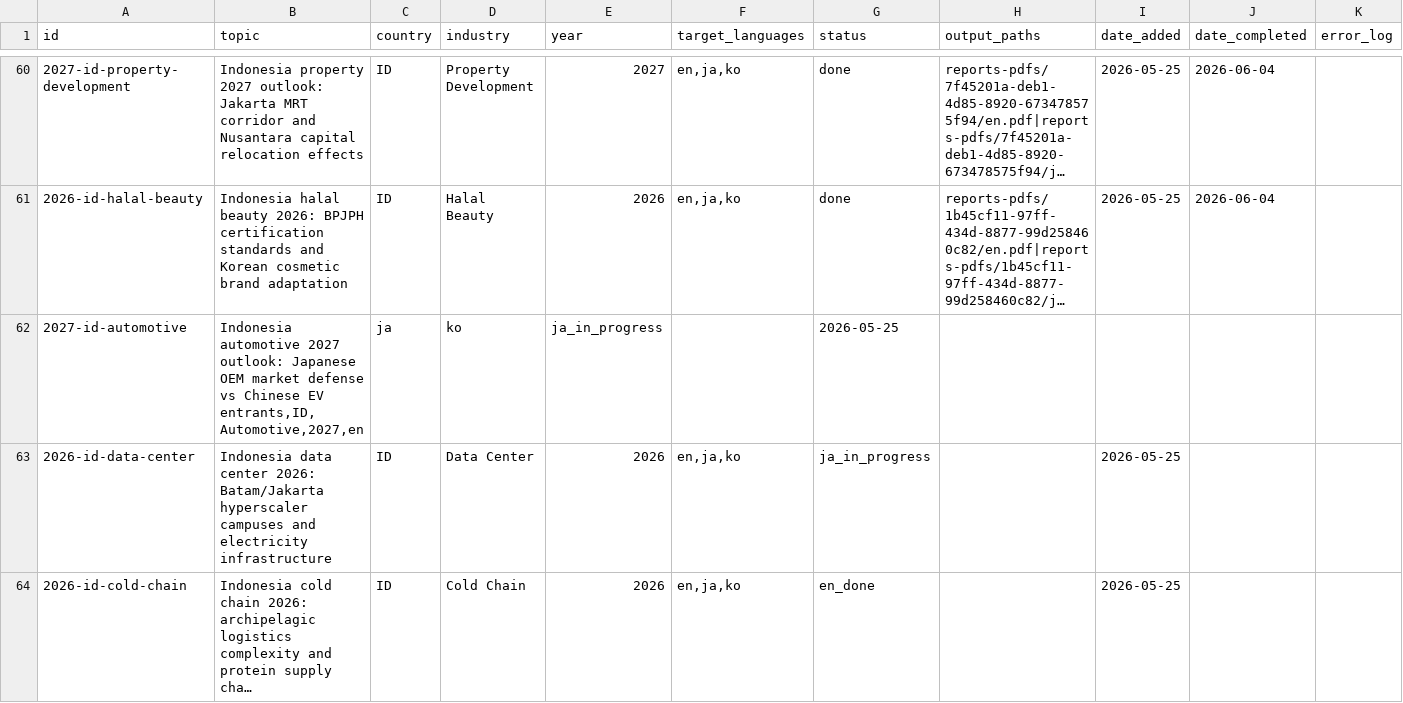
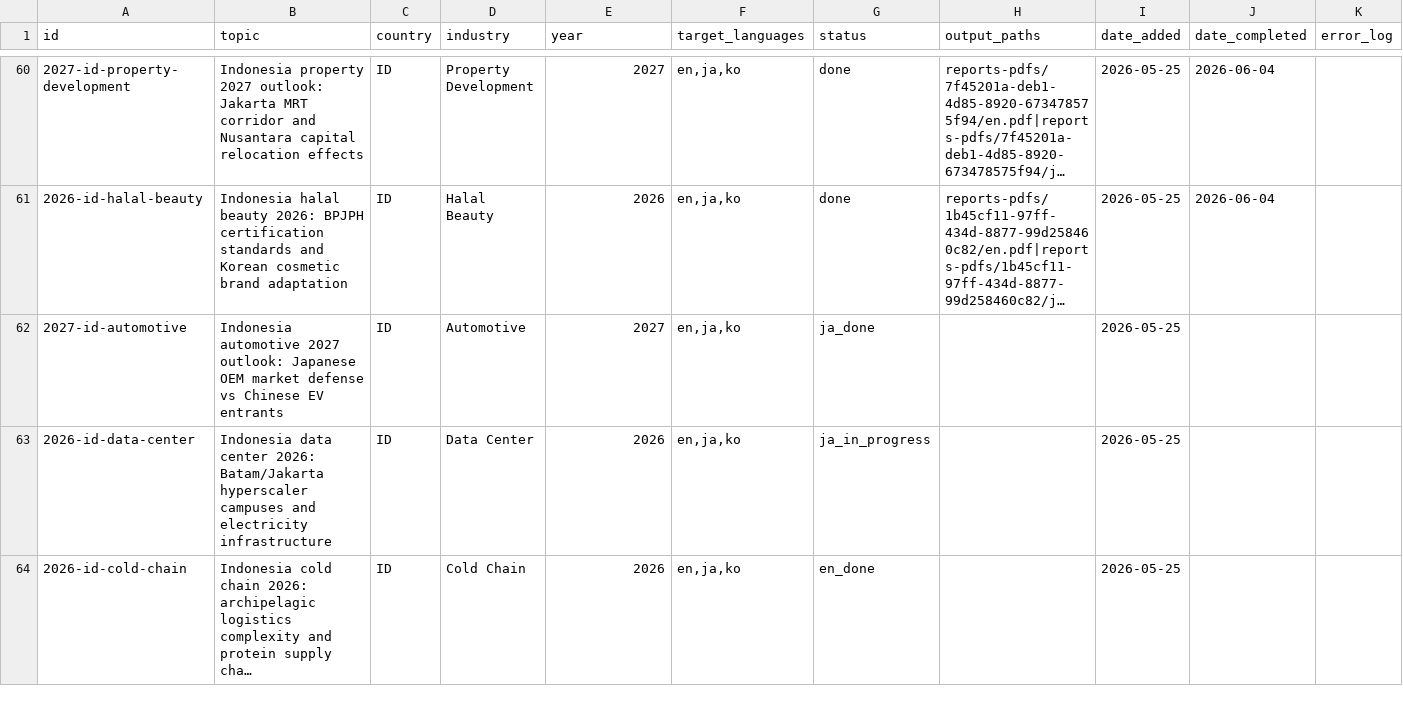
Before and after one commit to henryvn2004-arch/kira-research, a CSV file: data/report_queue.csv, drawn as a sheet; only a part is shown, gaps mark what is left out; long unchanged cells end in …; the diff names each change by its address in the sheet, - before the commit and + after, or states it on an @@ line.

Commit message:
batch: JA done for 2027-id-automotive (+ fix quoting in prior claim row)

```diff
--- a/data/report_queue.csv
+++ b/data/report_queue.csv
-B62 (topic): …Chinese EV entrants,ID,Automotive,2027,en
+B62 (topic): …Chinese EV entrants
-C62 (country): ja
+C62 (country): ID
-D62 (industry): ko
+D62 (industry): Automotive
-E62 (year): ja_in_progress
+E62 (year): 2027
-F62 (target_languages): (empty)
+F62 (target_languages): en,ja,ko
-G62 (status): 2026-05-25
+G62 (status): ja_done
-I62 (date_added): (empty)
+I62 (date_added): 2026-05-25
```
Also changed, not shown: 1 other file.
